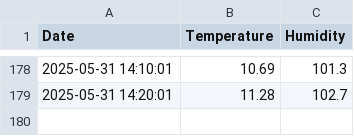
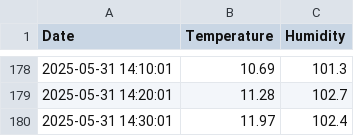
Before and after one commit to bepuzzled/bepuzzled.github.io, a CSV file: temperatures.csv, drawn as a sheet; only a part is shown, gaps mark what is left out; the diff names each change by its address in the sheet, - before the commit and + after, or states it on an @@ line.

Commit message:
temperatures update

```diff
--- a/temperatures.csv
+++ b/temperatures.csv
+row 180: 2025-05-31 14:30:01 | 11.97 | 102.4
```
